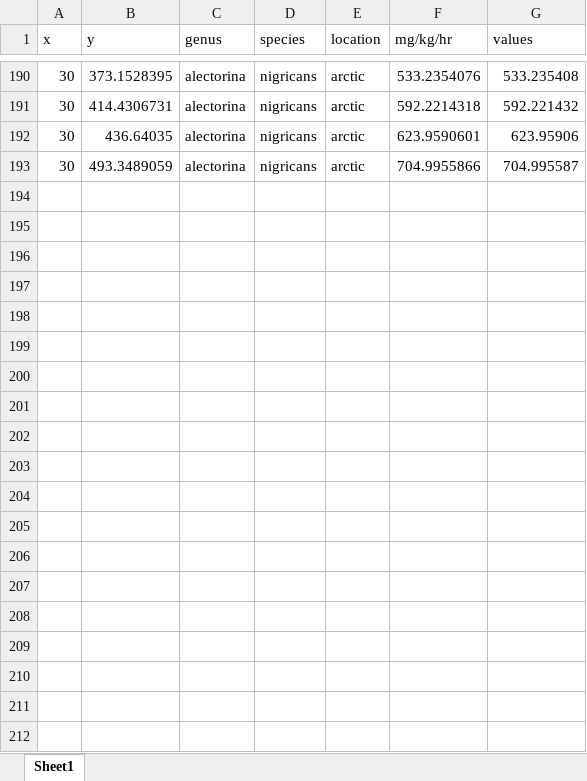
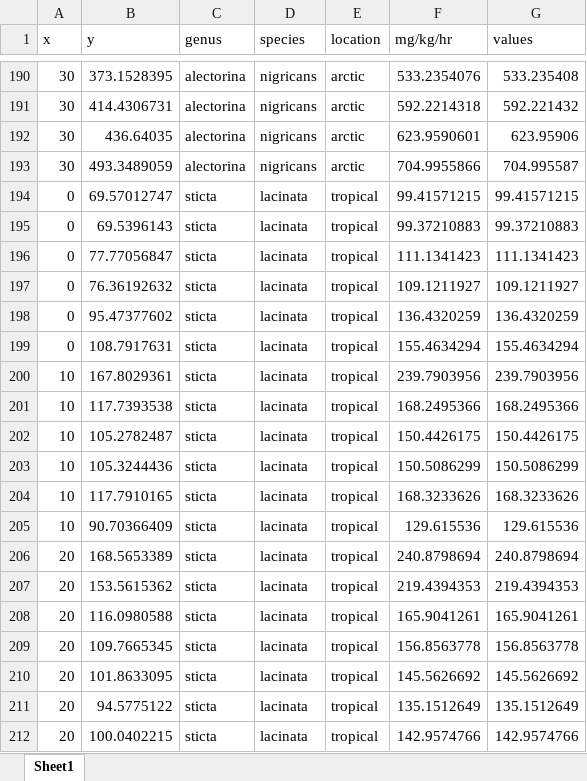
Before and after one commit to mslein/lichen, an Excel workbook: extraction/raw extraction/scholander1952/scholander1952.xlsx, sheet Sheet1, drawn as a sheet; only a part is shown, gaps mark what is left out; values as stored, in another font and other column widths than the file's, no borders; the diff covers the shown part only; the diff names each change by its address in the sheet, - before the commit and + after, or states it on an @@ line.

Commit message:
extracting the rest of scholander

```diff
--- a/extraction/raw extraction/scholander1952/scholander1952.xlsx (sheet Sheet1)
+++ b/extraction/raw extraction/scholander1952/scholander1952.xlsx (sheet Sheet1)
+row 194: 0 | 69.57012747 | sticta | lacinata | tropical | 99.41571215 | 99.41571215
+row 195: 0 | 69.5396143 | sticta | lacinata | tropical | 99.37210883 | 99.37210883
+row 196: 0 | 77.77056847 | sticta | lacinata | tropical | 111.1341423 | 111.1341423
+row 197: 0 | 76.36192632 | sticta | lacinata | tropical | 109.1211927 | 109.1211927
+row 198: 0 | 95.47377602 | sticta | lacinata | tropical | 136.4320259 | 136.4320259
+row 199: 0 | 108.7917631 | sticta | lacinata | tropical | 155.4634294 | 155.4634294
+row 200: 10 | 167.8029361 | sticta | lacinata | tropical | 239.7903956 | 239.7903956
+row 201: 10 | 117.7393538 | sticta | lacinata | tropical | 168.2495366 | 168.2495366
+row 202: 10 | 105.2782487 | sticta | lacinata | tropical | 150.4426175 | 150.4426175
+row 203: 10 | 105.3244436 | sticta | lacinata | tropical | 150.5086299 | 150.5086299
+row 204: 10 | 117.7910165 | sticta | lacinata | tropical | 168.3233626 | 168.3233626
+row 205: 10 | 90.70366409 | sticta | lacinata | tropical | 129.615536 | 129.615536
+row 206: 20 | 168.5653389 | sticta | lacinata | tropical | 240.8798694 | 240.8798694
+row 207: 20 | 153.5615362 | sticta | lacinata | tropical | 219.4394353 | 219.4394353
+row 208: 20 | 116.0980588 | sticta | lacinata | tropical | 165.9041261 | 165.9041261
+row 209: 20 | 109.7665345 | sticta | lacinata | tropical | 156.8563778 | 156.8563778
+row 210: 20 | 101.8633095 | sticta | lacinata | tropical | 145.5626692 | 145.5626692
+row 211: 20 | 94.5775122 | sticta | lacinata | tropical | 135.1512649 | 135.1512649
+row 212: 20 | 100.0402215 | sticta | lacinata | tropical | 142.9574766 | 142.9574766
```
Also changed, not shown: 183 added rows and 89 edited cells elsewhere in this sheet, 2 other files.
